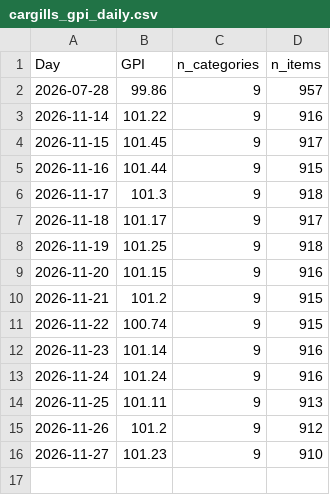
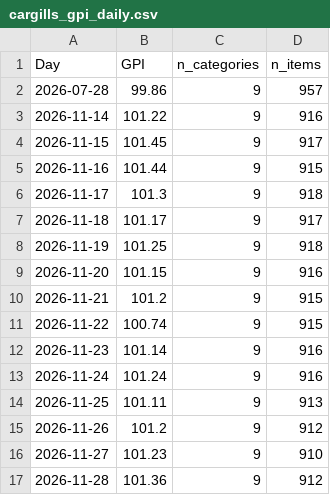
Before and after one commit to buddhi20010406/GPI-public-data, a CSV file: cargills_gpi_daily.csv, drawn as a sheet; the diff names each change by its address in the sheet, - before the commit and + after, or states it on an @@ line.

```diff
--- a/cargills_gpi_daily.csv
+++ b/cargills_gpi_daily.csv
+row 17: 2026-11-28 | 101.36 | 9 | 912
```
Also changed, not shown: cargills_gpi_weekly.csv, cargills_item_gpi_monthly.csv, 3 other files.
